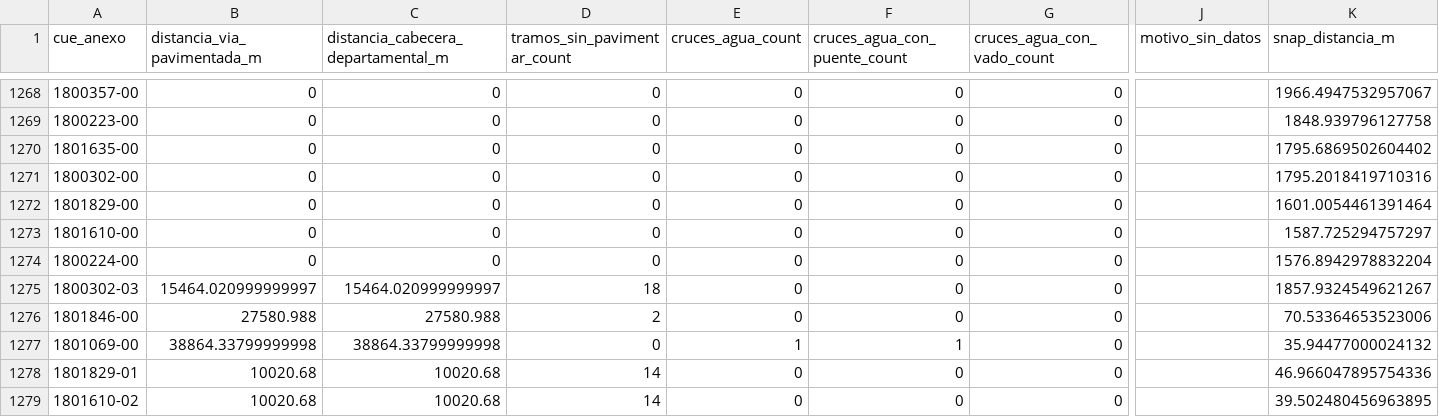
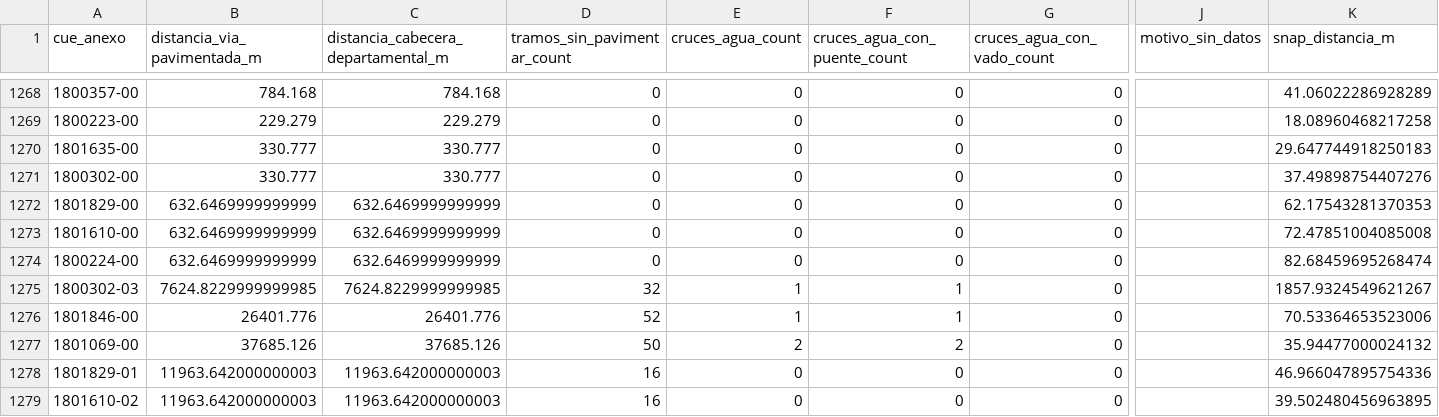
Before and after one commit to GeronimoSerial/data-hub-dashboard, a CSV file: services/geo-static/output/aislamiento_osm-v1-2026-09-26.csv, drawn as a sheet; only a part is shown, gaps mark what is left out; the diff covers the shown part only; the diff names each change by its address in the sheet, - before the commit and + after, or states it on an @@ line.

```diff
--- a/services/geo-static/output/aislamiento_osm-v1-2026-09-26.csv
+++ b/services/geo-static/output/aislamiento_osm-v1-2026-09-26.csv
-B1268 (distancia_via_pavimentada_m): 0
+B1268 (distancia_via_pavimentada_m): 784.168
-C1268: 0
+C1268: 784.168
-K1268 (snap_distancia_m): 1966.4947532957067
+K1268 (snap_distancia_m): 41.06022286928289
-B1269 (distancia_via_pavimentada_m): 0
+B1269 (distancia_via_pavimentada_m): 229.279
-C1269: 0
+C1269: 229.279
-K1269 (snap_distancia_m): 1848.939796127758
+K1269 (snap_distancia_m): 18.08960468217258
-B1270:B1271 (distancia_via_pavimentada_m): 0
+B1270:B1271 (distancia_via_pavimentada_m): 330.777
-C1270:C1271: 0
+C1270:C1271: 330.777
-K1270 (snap_distancia_m): 1795.6869502604402
+K1270 (snap_distancia_m): 29.647744918250183
-K1271 (snap_distancia_m): 1795.2018419710316
+K1271 (snap_distancia_m): 37.49898754407276
-B1272:B1274 (distancia_via_pavimentada_m): 0
+B1272:B1274 (distancia_via_pavimentada_m): 632.6469999999999
-C1272:C1274: 0
+C1272:C1274: 632.6469999999999
-K1272 (snap_distancia_m): 1601.0054461391464
+K1272 (snap_distancia_m): 62.17543281370353
-K1273 (snap_distancia_m): 1587.725294757297
+K1273 (snap_distancia_m): 72.47851004085008
-K1274 (snap_distancia_m): 1576.8942978832204
+K1274 (snap_distancia_m): 82.68459695268474
-B1275 (distancia_via_pavimentada_m): 15464.020999999997
+B1275 (distancia_via_pavimentada_m): 7624.8229999999985
-C1275: 15464.020999999997
+C1275: 7624.8229999999985
-D1275 (tramos_sin_pavimentar_count): 18
+D1275 (tramos_sin_pavimentar_count): 32
-E1275:E1276 (cruces_agua_count): 0
+E1275:E1276 (cruces_agua_count): 1
-F1275:F1276 (cruces_agua_con_puente_count): 0
+F1275:F1276 (cruces_agua_con_puente_count): 1
-B1276 (distancia_via_pavimentada_m): 27580.988
+B1276 (distancia_via_pavimentada_m): 26401.776
-C1276: 27580.988
+C1276: 26401.776
-D1276 (tramos_sin_pavimentar_count): 2
+D1276 (tramos_sin_pavimentar_count): 52
-B1277 (distancia_via_pavimentada_m): 38864.33799999998
+B1277 (distancia_via_pavimentada_m): 37685.126
-C1277: 38864.33799999998
+C1277: 37685.126
-D1277 (tramos_sin_pavimentar_count): 0
+D1277 (tramos_sin_pavimentar_count): 50
-E1277 (cruces_agua_count): 1
+E1277 (cruces_agua_count): 2
-F1277 (cruces_agua_con_puente_count): 1
+F1277 (cruces_agua_con_puente_count): 2
-B1278:B1279 (distancia_via_pavimentada_m): 10020.68
+B1278:B1279 (distancia_via_pavimentada_m): 11963.642000000003
-C1278:C1279: 10020.68
+C1278:C1279: 11963.642000000003
-D1278:D1279 (tramos_sin_pavimentar_count): 14
+D1278:D1279 (tramos_sin_pavimentar_count): 16
```
Also changed, not shown: 58 edited cells elsewhere in this file, 1 other file.
